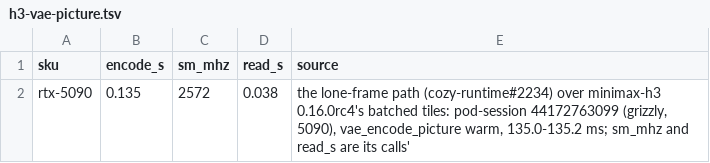
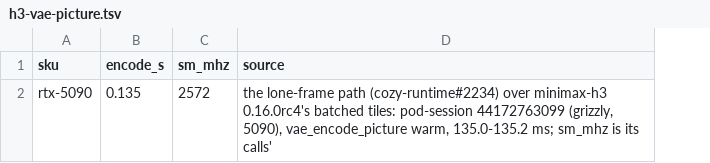
Before and after one commit to cozy-creator/cozy-creator, a TSV file: release-gate/suites/runtime/h3-vae-picture.tsv, drawn as a sheet; removed rows and columns are numbered as before the commit, all else as after; the diff names each change by its address in the sheet, - before the commit and + after, or states it on an @@ line.

Commit message:
h3-vae-picture: a slow host is h3-vae's (its read_video at 3x), not the picture's own Lanczos resize (cr-323)
release-gate 44180357050 (the red arm) read its picture in 3.7x the reference's time on a pod whose read_video was
2.3x, and noted a 2.6x encode instead of judging it.

```diff
--- a/release-gate/suites/runtime/h3-vae-picture.tsv
+++ b/release-gate/suites/runtime/h3-vae-picture.tsv
-column D (read_s), row 2: 0.038
-D2 (source): …ms; sm_mhz and read_s are its calls'
+D2 (source): …ms; sm_mhz is its calls'
```
Also changed, not shown: 1 other file.
